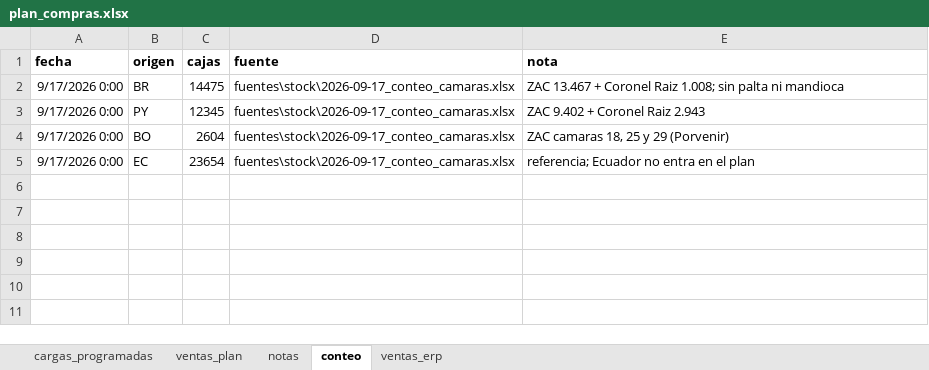
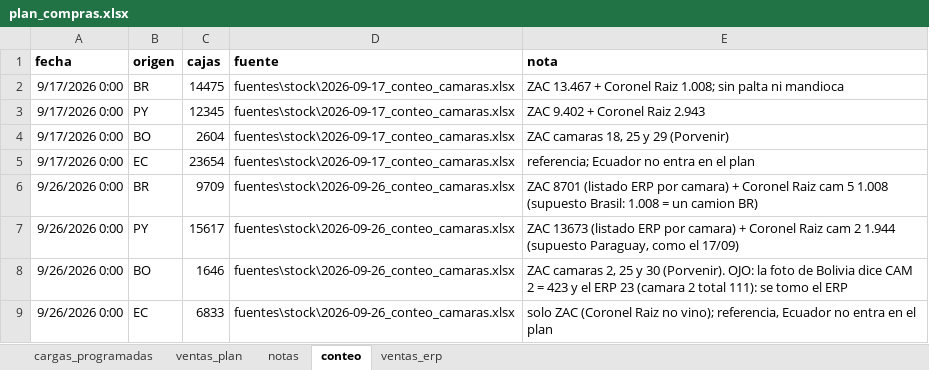
Before and after one commit to ingenieria-pepe/gonza_pepe, an Excel workbook: plan_compras/plan_compras.xlsx, sheet conteo, drawn as a sheet; values as stored, in another font and other column widths than the file's, no borders; the diff names each change by its address in the sheet, - before the commit and + after, or states it on an @@ line.

```diff
--- a/plan_compras/plan_compras.xlsx (sheet conteo)
+++ b/plan_compras/plan_compras.xlsx (sheet conteo)
+row 6: 9/26/2026 0:00 | BR | 9709 | fuentes\stock\2026-09-26_conteo_camaras.xlsx | ZAC 8701 (listado ERP por camara) + Coronel Raiz cam 5 1.008 (supuesto Brasil: 1.008 = un camion BR)
+row 7: 9/26/2026 0:00 | PY | 15617 | fuentes\stock\2026-09-26_conteo_camaras.xlsx | ZAC 13673 (listado ERP por camara) + Coronel Raiz cam 2 1.944 (supuesto Paraguay, como el 17/09)
+row 8: 9/26/2026 0:00 | BO | 1646 | fuentes\stock\2026-09-26_conteo_camaras.xlsx | ZAC camaras 2, 25 y 30 (Porvenir). OJO: la foto de Bolivia dice CAM 2 = 423 y el ERP 23 (camara 2 total 111): se tomo el ERP
+row 9: 9/26/2026 0:00 | EC | 6833 | fuentes\stock\2026-09-26_conteo_camaras.xlsx | solo ZAC (Coronel Raiz no vino); referencia, Ecuador no entra en el plan
```
Also changed, not shown: 7 other files.
